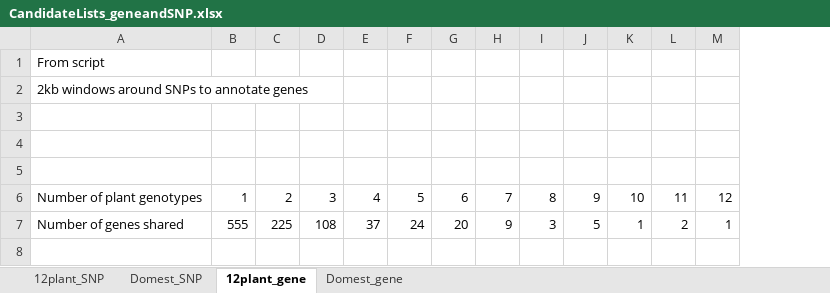
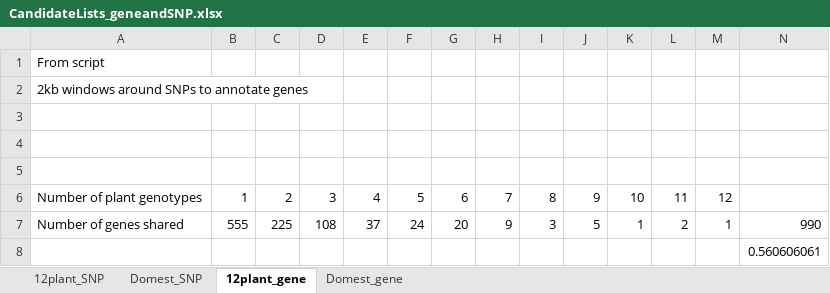
Before and after one commit to nicolise/BcSolGWAS, an Excel workbook: paper/Results/CandidateLists_geneandSNP.xlsx, sheet 12plant_gene, drawn as a sheet; values as stored, in another font and other column widths than the file's, no borders; the diff names each change by its address in the sheet, - before the commit and + after, or states it on an @@ line.

Commit message:
paper edits and updated Wilcoxon within plant PAIRS

```diff
--- a/paper/Results/CandidateLists_geneandSNP.xlsx (sheet 12plant_gene)
+++ b/paper/Results/CandidateLists_geneandSNP.xlsx (sheet 12plant_gene)
+column N, row 7: 990
+row 8:  |  |  |  |  |  |  |  |  |  |  |  |  | 0.560606061
```
Also changed, not shown: sheet 12plant_SNP, 5 other files.
